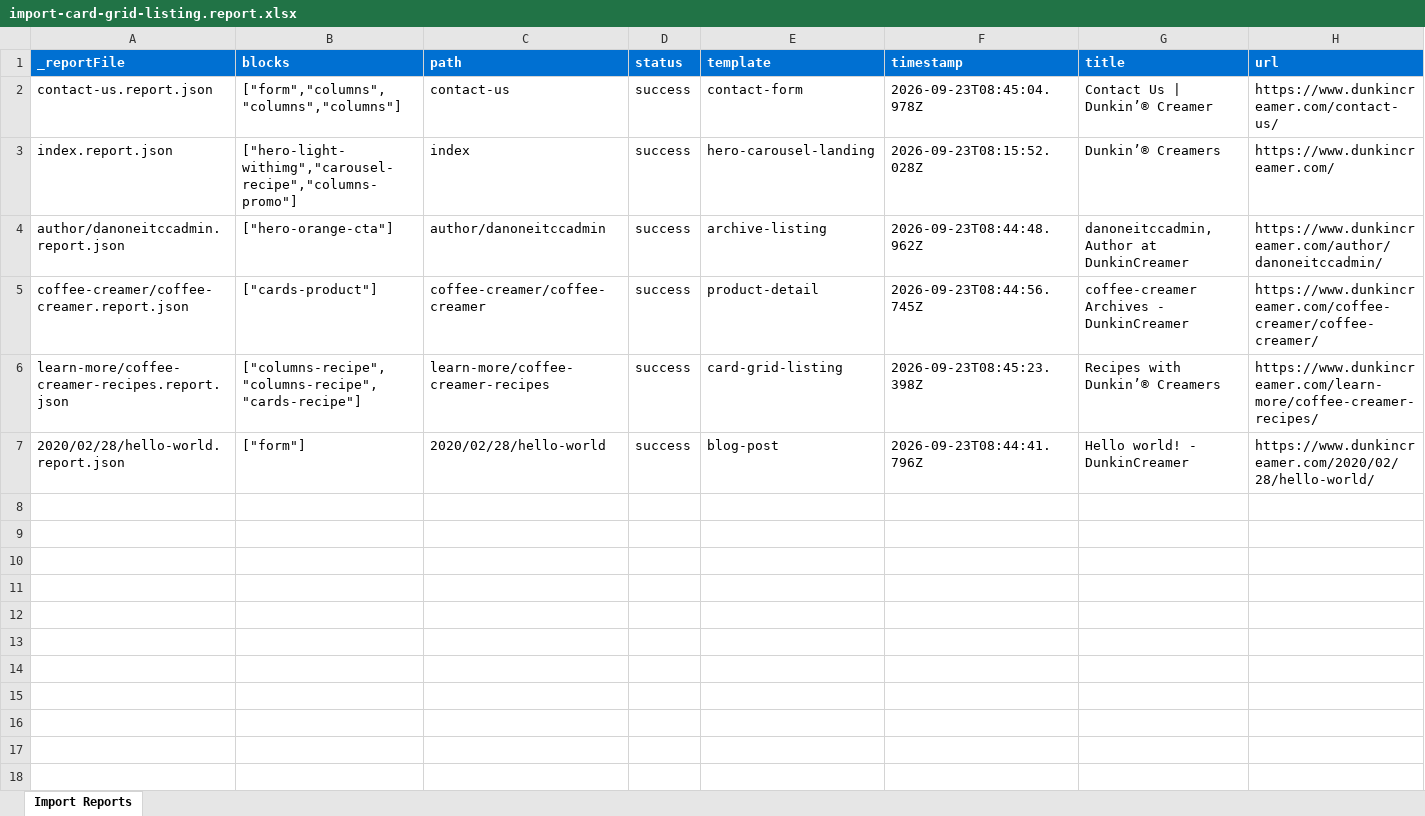
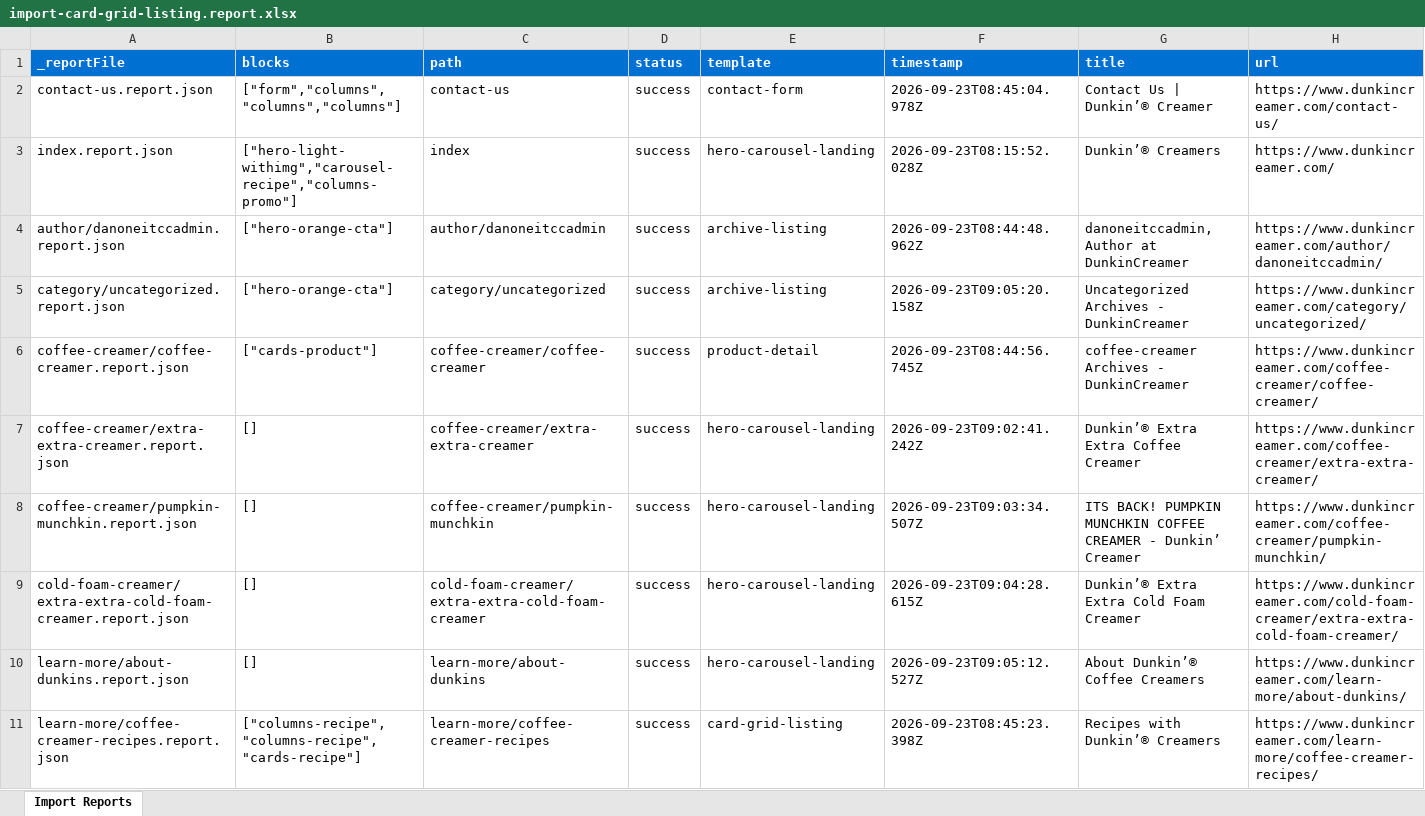
Before and after one commit to vasseuke/digital-global-kv, an Excel workbook: tools/importer/reports/import-card-grid-listing.report.xlsx, sheet Import Reports, drawn as a sheet; only a part is shown; the shorter side is filled out with more unchanged rows; values as stored, in another font and other column widths than the file's, no borders; the diff covers the shown part only; the diff names each change by its address in the sheet, - before the commit and + after, or states it on an @@ line.

```diff
--- a/tools/importer/reports/import-card-grid-listing.report.xlsx (sheet Import Reports)
+++ b/tools/importer/reports/import-card-grid-listing.report.xlsx (sheet Import Reports)
+row 5: category/uncategorized.report.json | ["hero-orange-cta"] | category/uncategorized | success | archive-listing | 2026-09-23T09:05:20.158Z | Uncategorized Archives - DunkinCreamer | https://www.dunkincreamer.com/category/uncategorized/
+row 7: coffee-creamer/extra-extra-creamer.report.json | [] | coffee-creamer/extra-extra-creamer | success | hero-carousel-landing | 2026-09-23T09:02:41.242Z | Dunkin’® Extra Extra Coffee Creamer | https://www.dunkincreamer.com/coffee-creamer/extra-extra-creamer/
+row 8: coffee-creamer/pumpkin-munchkin.report.json | [] | coffee-creamer/pumpkin-munchkin | success | hero-carousel-landing | 2026-09-23T09:03:34.507Z | ITS BACK! PUMPKIN MUNCHKIN COFFEE CREAMER - Dunkin’ Creamer | https://www.dunkincreamer.com/coffee-creamer/pumpkin-munchkin/
+row 9: cold-foam-creamer/extra-extra-cold-foam-creamer.report.json | [] | cold-foam-creamer/extra-extra-cold-foam-creamer | success | hero-carousel-landing | 2026-09-23T09:04:28.615Z | Dunkin’® Extra Extra Cold Foam Creamer | https://www.dunkincreamer.com/cold-foam-creamer/extra-extra-cold-foam-creamer/
+row 10: learn-more/about-dunkins.report.json | [] | learn-more/about-dunkins | success | hero-carousel-landing | 2026-09-23T09:05:12.527Z | About Dunkin’® Coffee Creamers | https://www.dunkincreamer.com/learn-more/about-dunkins/
```
Also changed, not shown: 6 added rows elsewhere in this sheet, tools/importer/reports/import-archive-listing.report.xlsx, tools/importer/reports/import-hero-carousel-landing.report.xlsx, 25 other files.
